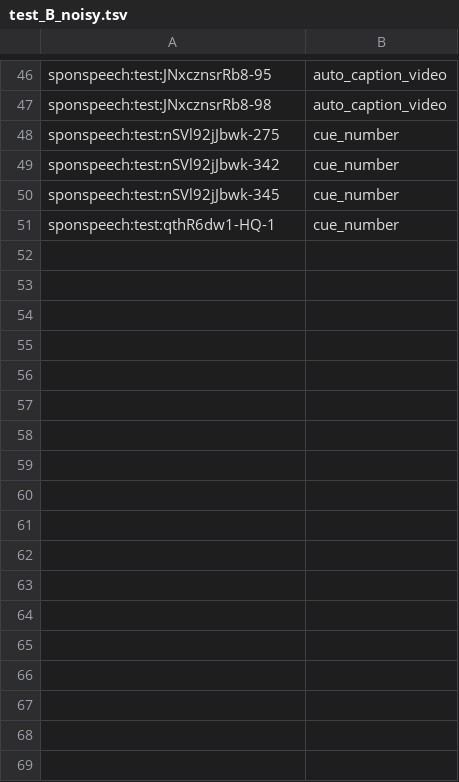
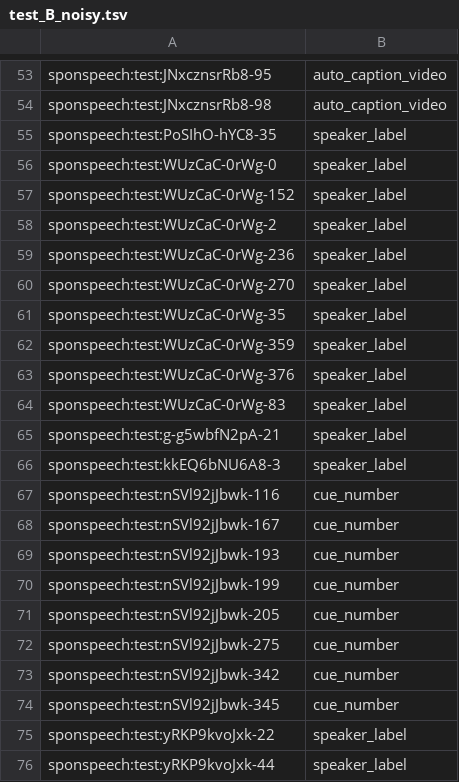
Before and after one commit to Rxd3/RECAP, a TSV file: results/scores/gold_noise/test_B_noisy.tsv, drawn as a sheet; only a part is shown, gaps mark what is left out; the diff covers the shown part only.

```diff
--- a/results/scores/gold_noise/test_B_noisy.tsv
+++ b/results/scores/gold_noise/test_B_noisy.tsv
@@ -47,2 +54,19 @@ sponspeech:test:JNxcznsrRb8-95	auto_caption_video
 sponspeech:test:JNxcznsrRb8-98	auto_caption_video
+sponspeech:test:PoSIhO-hYC8-35	speaker_label
+sponspeech:test:WUzCaC-0rWg-0	speaker_label
+sponspeech:test:WUzCaC-0rWg-152	speaker_label
+sponspeech:test:WUzCaC-0rWg-2	speaker_label
+sponspeech:test:WUzCaC-0rWg-236	speaker_label
+sponspeech:test:WUzCaC-0rWg-270	speaker_label
+sponspeech:test:WUzCaC-0rWg-35	speaker_label
+sponspeech:test:WUzCaC-0rWg-359	speaker_label
+sponspeech:test:WUzCaC-0rWg-376	speaker_label
+sponspeech:test:WUzCaC-0rWg-83	speaker_label
+sponspeech:test:g-g5wbfN2pA-21	speaker_label
+sponspeech:test:kkEQ6bNU6A8-3	speaker_label
+sponspeech:test:nSVl92jJbwk-116	cue_number
+sponspeech:test:nSVl92jJbwk-167	cue_number
+sponspeech:test:nSVl92jJbwk-193	cue_number
+sponspeech:test:nSVl92jJbwk-199	cue_number
+sponspeech:test:nSVl92jJbwk-205	cue_number
 sponspeech:test:nSVl92jJbwk-275	cue_number
@@ -50,2 +74,3 @@ sponspeech:test:nSVl92jJbwk-342	cue_number
 sponspeech:test:nSVl92jJbwk-345	cue_number
-sponspeech:test:qthR6dw1-HQ-1	cue_number
+sponspeech:test:yRKP9kvoJxk-22	speaker_label
+sponspeech:test:yRKP9kvoJxk-44	speaker_label
```
Also changed, not shown: 8 added rows and 1 removed row elsewhere in this file, results/scores/gold_noise/validation_B_noisy.tsv, 19 other files.
